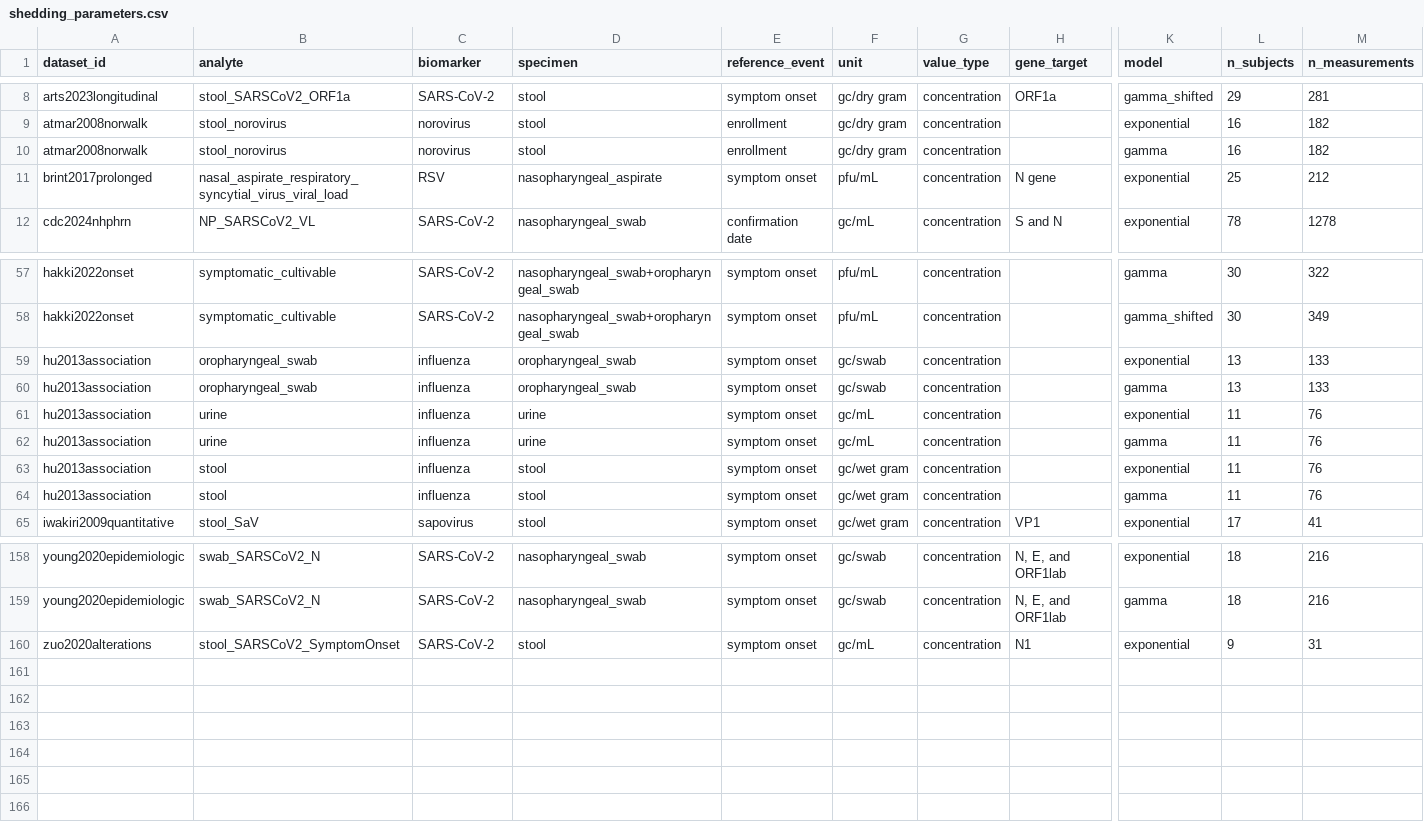
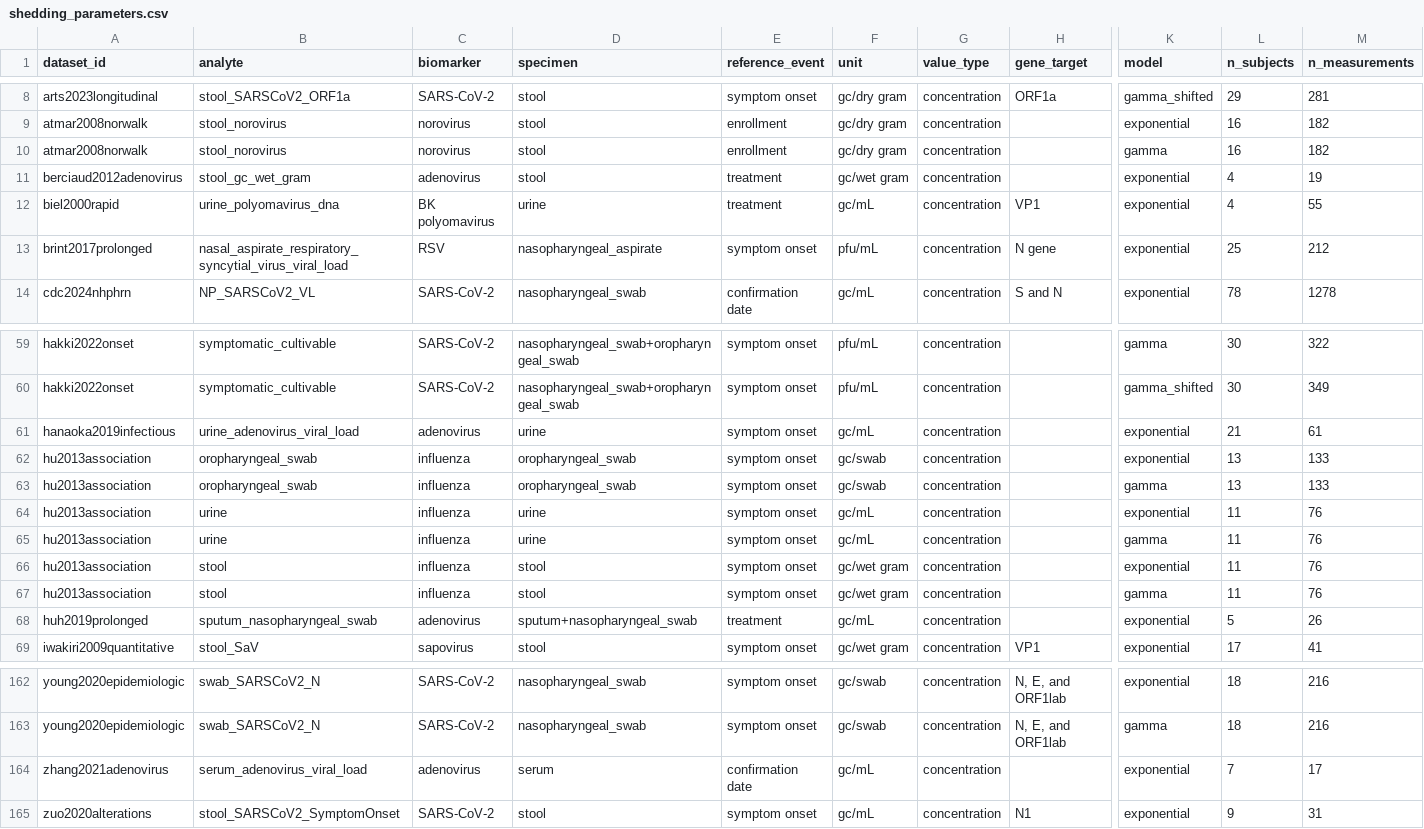
Before and after one commit to shedding-hub/shedding-hub, a CSV file: docs/shedding_parameters.csv, drawn as a sheet; only a part is shown, gaps mark what is left out; rows hold the shown columns only; the diff names each change by its address in the sheet, - before the commit and + after, or states it on an @@ line.

```diff
--- a/docs/shedding_parameters.csv
+++ b/docs/shedding_parameters.csv
+row 11: berciaud2012adenovirus | stool_gc_wet_gram | adenovirus | stool | treatment | gc/wet gram | concentration |  | exponential | 4 | 19
+row 12: biel2000rapid | urine_polyomavirus_dna | BK polyomavirus | urine | treatment | gc/mL | concentration | VP1 | exponential | 4 | 55
+row 61: hanaoka2019infectious | urine_adenovirus_viral_load | adenovirus | urine | symptom onset | gc/mL | concentration |  | exponential | 21 | 61
+row 68: huh2019prolonged | sputum_nasopharyngeal_swab | adenovirus | sputum+nasopharyngeal_swab | treatment | gc/mL | concentration |  | exponential | 5 | 26
+row 164: zhang2021adenovirus | serum_adenovirus_viral_load | adenovirus | serum | confirmation date | gc/mL | concentration |  | exponential | 7 | 17
```
Also changed, not shown: 18 other files.
